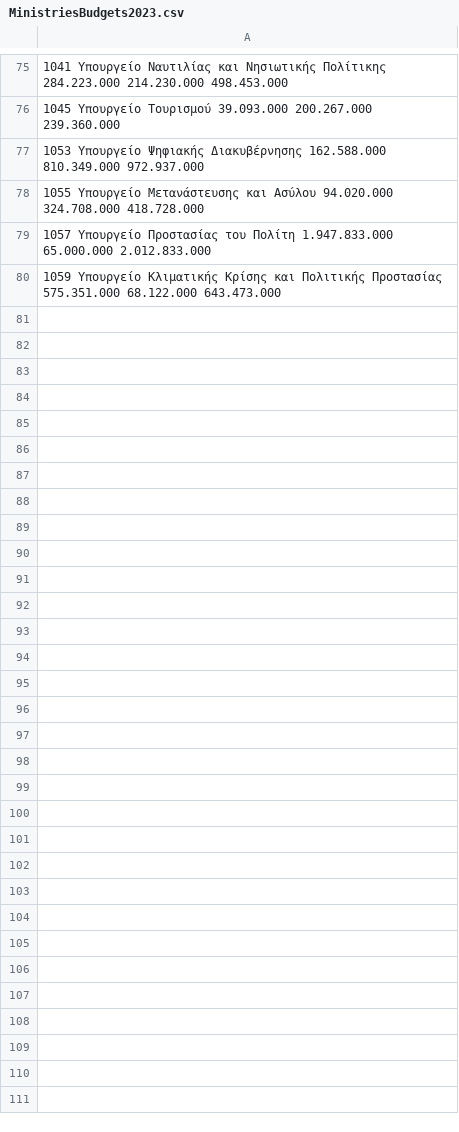
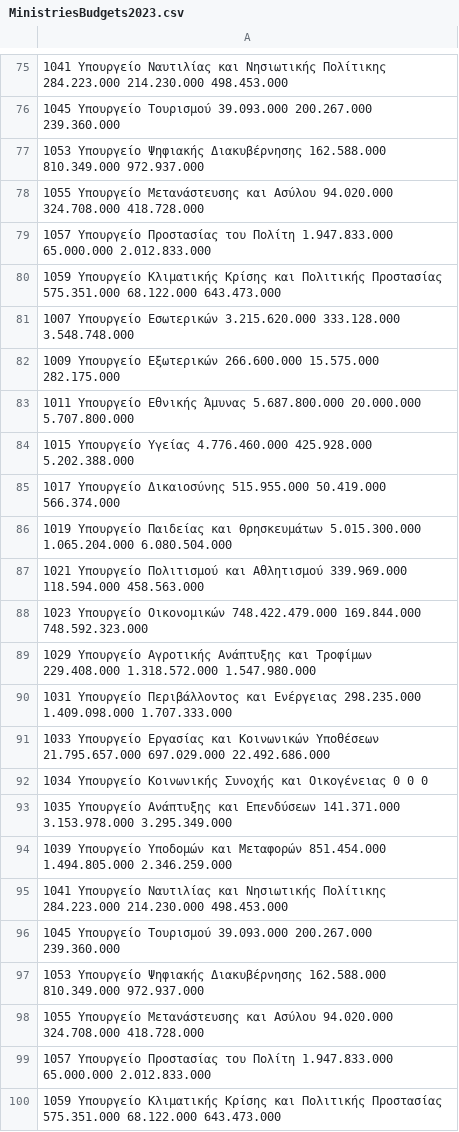
Before and after one commit to iliaspierrakos/BudgetReviewByCC, a CSV file: NecessaryFilesAndData/MinistriesBudgets2023.csv, drawn as a sheet; only a part is shown, gaps mark what is left out; the diff names each change by its address in the sheet, - before the commit and + after, or states it on an @@ line.

```diff
--- a/NecessaryFilesAndData/MinistriesBudgets2023.csv
+++ b/NecessaryFilesAndData/MinistriesBudgets2023.csv
+row 81: 1007 Υπουργείο Εσωτερικών 3.215.620.000 333.128.000 3.548.748.000
+row 82: 1009 Υπουργείο Εξωτερικών 266.600.000 15.575.000 282.175.000
+row 83: 1011 Υπουργείο Εθνικής Άμυνας 5.687.800.000 20.000.000 5.707.800.000
+row 84: 1015 Υπουργείο Υγείας 4.776.460.000 425.928.000 5.202.388.000
+row 85: 1017 Υπουργείο Δικαιοσύνης 515.955.000 50.419.000 566.374.000
+row 86: 1019 Υπουργείο Παιδείας και Θρησκευμάτων 5.015.300.000 1.065.204.000 6.080.504.000
+row 87: 1021 Υπουργείο Πολιτισμού και Αθλητισμού 339.969.000 118.594.000 458.563.000
+row 88: 1023 Υπουργείο Οικονομικών 748.422.479.000 169.844.000 748.592.323.000
+row 89: 1029 Υπουργείο Αγροτικής Ανάπτυξης και Τροφίμων 229.408.000 1.318.572.000 1.547.980.000
+row 90: 1031 Υπουργείο Περιβάλλοντος και Ενέργειας 298.235.000 1.409.098.000 1.707.333.000
+row 91: 1033 Υπουργείο Εργασίας και Κοινωνικών Υποθέσεων 21.795.657.000 697.029.000 22.492.686.000
+row 92: 1034 Υπουργείο Κοινωνικής Συνοχής και Οικογένειας 0 0 0
+row 93: 1035 Υπουργείο Ανάπτυξης και Επενδύσεων 141.371.000 3.153.978.000 3.295.349.000
+row 94: 1039 Υπουργείο Υποδομών και Μεταφορών 851.454.000 1.494.805.000 2.346.259.000
+row 95: 1041 Υπουργείο Ναυτιλίας και Νησιωτικής Πολίτικης 284.223.000 214.230.000 498.453.000
+row 96: 1045 Υπουργείο Τουρισμού 39.093.000 200.267.000 239.360.000
+row 97: 1053 Υπουργείο Ψηφιακής Διακυβέρνησης 162.588.000 810.349.000 972.937.000
+row 98: 1055 Υπουργείο Μετανάστευσης και Ασύλου 94.020.000 324.708.000 418.728.000
+row 99: 1057 Υπουργείο Προστασίας του Πολίτη 1.947.833.000 65.000.000 2.012.833.000
+row 100: 1059 Υπουργείο Κλιματικής Κρίσης και Πολιτικής Προστασίας 575.351.000 68.122.000 643.473.000
```
Also changed, not shown: NecessaryFilesAndData/MinistriesBudgets2021.csv, NecessaryFilesAndData/MinistriesBudgets2022.csv, 4 other files.
